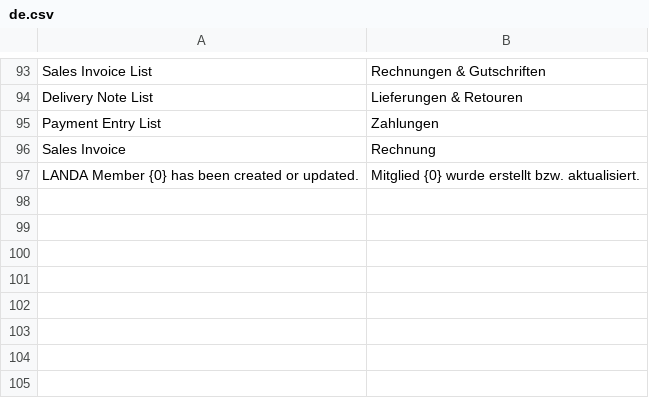
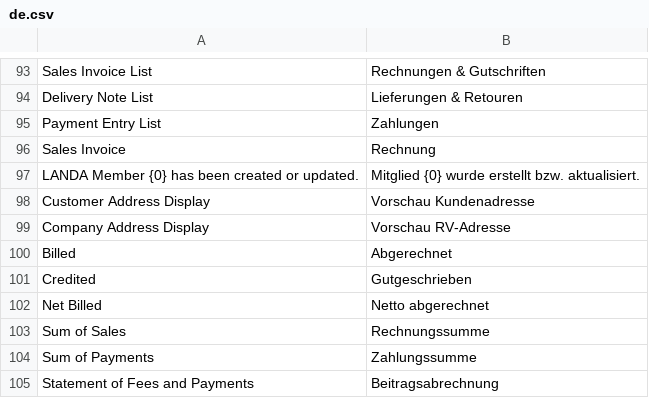
Before and after one commit to alyf-de/landa, a CSV file: landa/translations/de.csv, drawn as a sheet; only a part is shown, gaps mark what is left out.

Commit message:
feat: add translations (LAN-844)

```diff
--- a/landa/translations/de.csv
+++ b/landa/translations/de.csv
@@ -97 +97,9 @@ Sales Invoice,Rechnung,
 LANDA Member {0} has been created or updated.,Mitglied {0} wurde erstellt bzw. aktualisiert.,
+Customer Address Display,Vorschau Kundenadresse,
+Company Address Display,Vorschau RV-Adresse,
+Billed,Abgerechnet,
+Credited,Gutgeschrieben,
+Net Billed,Netto abgerechnet,
+Sum of Sales,Rechnungssumme,
+Sum of Payments,Zahlungssumme,
+Statement of Fees and Payments,Beitragsabrechnung,
```
